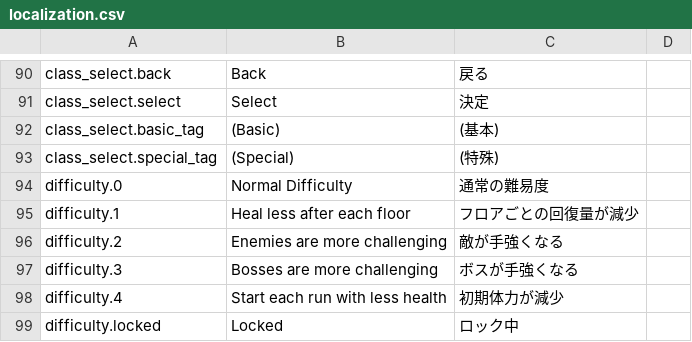
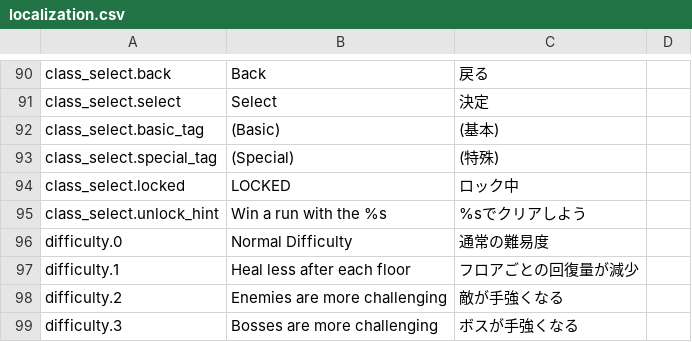
Before and after one commit to SquidGodDev/runic-rogues, a CSV file: Source/data/localization.csv, drawn as a sheet; only a part is shown, gaps mark what is left out; the shorter side is filled out with more unchanged rows; the diff names each change by its address in the sheet, - before the commit and + after, or states it on an @@ line.

Commit message:
Lock rogue, knight, and ranger classes by default, requiring win from previous class to unlock

```diff
--- a/Source/data/localization.csv
+++ b/Source/data/localization.csv
+row 94: class_select.locked | LOCKED | ロック中
+row 95: class_select.unlock_hint | Win a run with the %s | %sでクリアしよう
```
Also changed, not shown: 10 other files.
